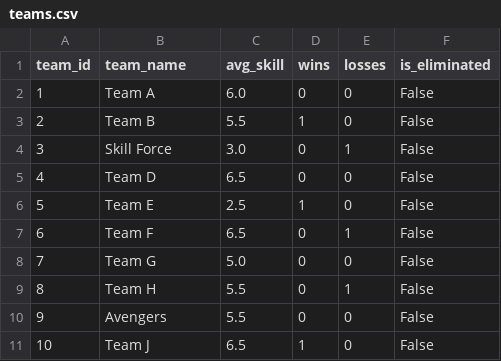
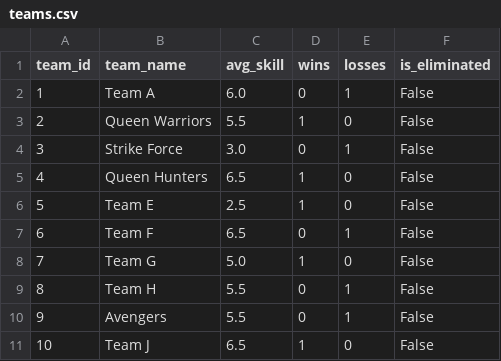
Before and after one commit to Abhinav-sxn/Carrom-Tournament, a CSV file: data/bangalore/teams.csv, drawn as a sheet.

Commit message:
Implement crossover matches for odd bracket teams and update Round 2 byes

```diff
--- a/data/bangalore/teams.csv
+++ b/data/bangalore/teams.csv
@@ -1,11 +1,11 @@
 team_id,team_name,avg_skill,wins,losses,is_eliminated
-1,Team A,6.0,0,0,False
-2,Team B,5.5,1,0,False
-3,Skill Force,3.0,0,1,False
-4,Team D,6.5,0,0,False
+1,Team A,6.0,0,1,False
+2,Queen Warriors,5.5,1,0,False
+3,Strike Force,3.0,0,1,False
+4,Queen Hunters,6.5,1,0,False
 5,Team E,2.5,1,0,False
 6,Team F,6.5,0,1,False
-7,Team G,5.0,0,0,False
+7,Team G,5.0,1,0,False
 8,Team H,5.5,0,1,False
-9,Avengers,5.5,0,0,False
+9,Avengers,5.5,0,1,False
 10,Team J,6.5,1,0,False
```
Also changed, not shown: data/bangalore/leaderboard.csv, data/bangalore/matches.csv, 11 other files.
